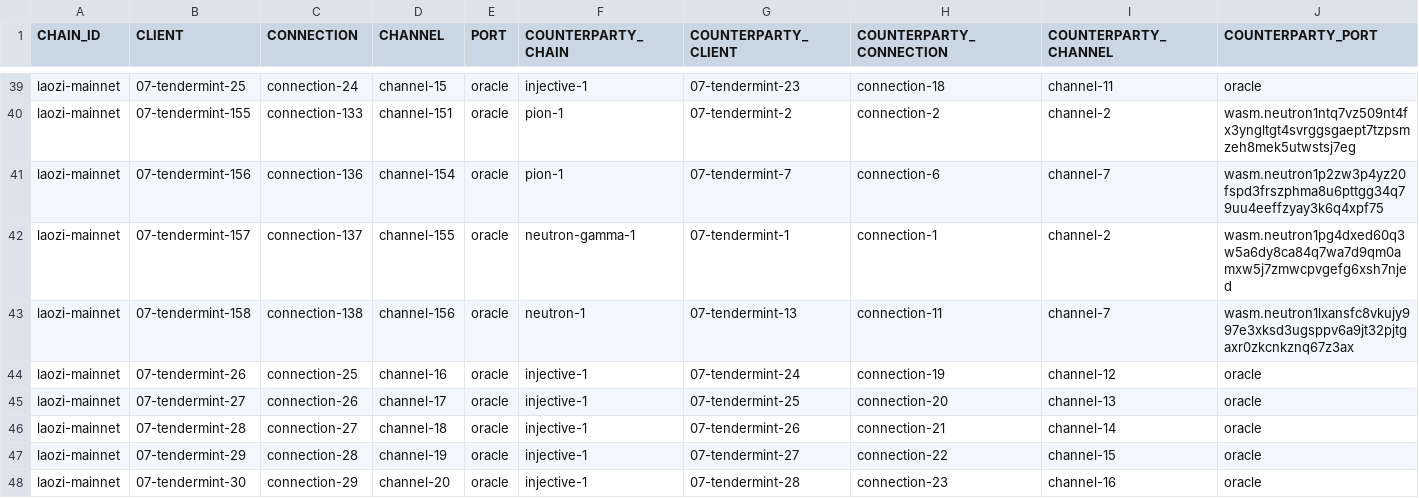
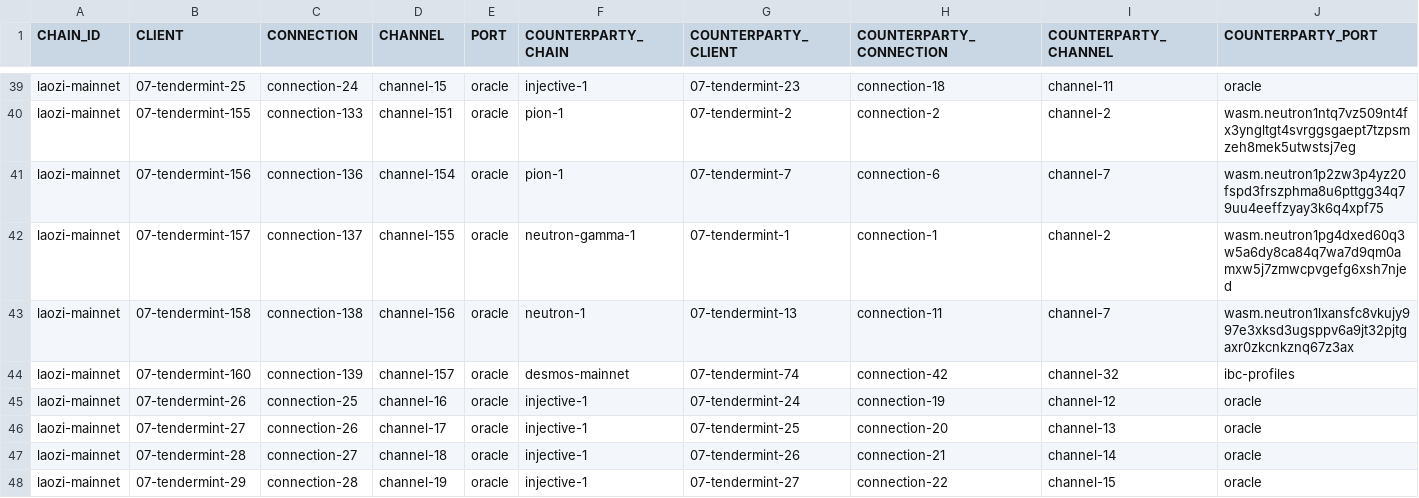
Before and after one commit to clemensgg/ibc-tables, a CSV file: bandchain/ibc_table.csv, drawn as a sheet; only a part is shown, gaps mark what is left out; the shorter side is filled out with more unchanged rows.

```diff
--- a/bandchain/ibc_table.csv
+++ b/bandchain/ibc_table.csv
@@ -43,2 +43,3 @@ laozi-mainnet, 07-tendermint-157, connection-137, channel-155, oracle, neutron-g
 laozi-mainnet, 07-tendermint-158, connection-138, channel-156, oracle, neutron-1, 07-tendermint-13, connection-11, channel-7, wasm.neutron1lxansfc8vkujy997e3xksd3ugsppv6a9jt32pjtgaxr0zkcnkznq67z3ax
+laozi-mainnet, 07-tendermint-160, connection-139, channel-157, oracle, desmos-mainnet, 07-tendermint-74, connection-42, channel-32, ibc-profiles
 laozi-mainnet, 07-tendermint-26, connection-25, channel-16, oracle, injective-1, 07-tendermint-24, connection-19, channel-12, oracle
```
